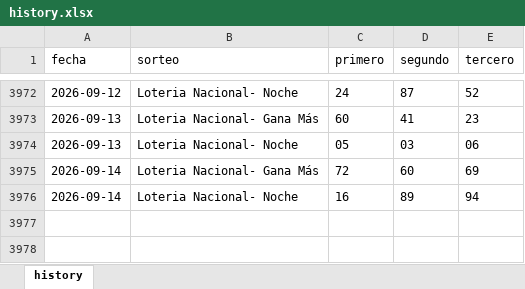
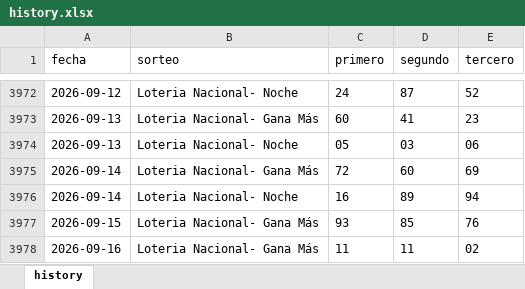
Before and after one commit to carbosota1/CLAUDE-L-NACIONAL, an Excel workbook: data/history.xlsx, sheet history, drawn as a sheet; only a part is shown, gaps mark what is left out; values as stored, in another font and other column widths than the file's, no borders; the diff names each change by its address in the sheet, - before the commit and + after, or states it on an @@ line.

```diff
--- a/data/history.xlsx (sheet history)
+++ b/data/history.xlsx (sheet history)
+row 3977: 2026-09-15 | Loteria Nacional- Gana Más | 93 | 85 | 76
+row 3978: 2026-09-16 | Loteria Nacional- Gana Más | 11 | 11 | 02
```
Also changed, not shown: 4 other files.
